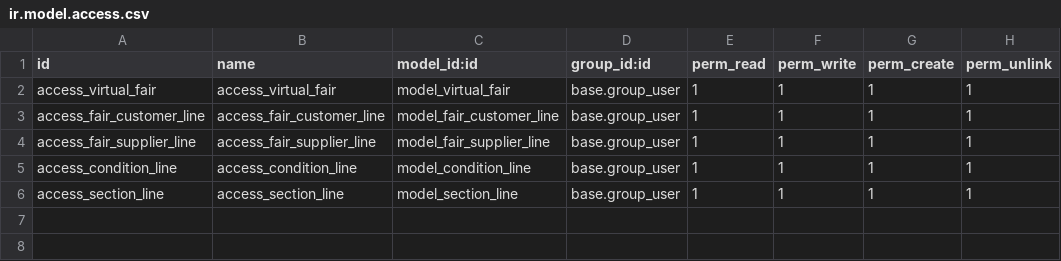
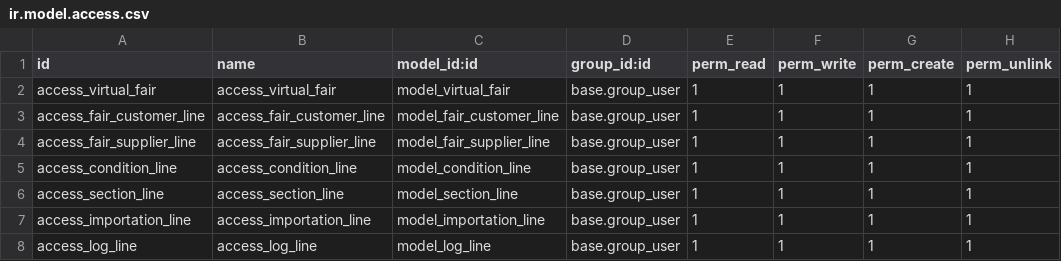
Before and after one commit to Comunitea/CMNT_00143_2018_LR, a CSV file: project_addons/virtual_fair/security/ir.model.access.csv, drawn as a sheet; the diff names each change by its address in the sheet, - before the commit and + after, or states it on an @@ line.

Commit message:
[ADD]virtual_fair: Añadido security

```diff
--- a/project_addons/virtual_fair/security/ir.model.access.csv
+++ b/project_addons/virtual_fair/security/ir.model.access.csv
+row 7: access_importation_line | access_importation_line | model_importation_line | base.group_user | 1 | 1 | 1 | 1
+row 8: access_log_line | access_log_line | model_log_line | base.group_user | 1 | 1 | 1 | 1
```
